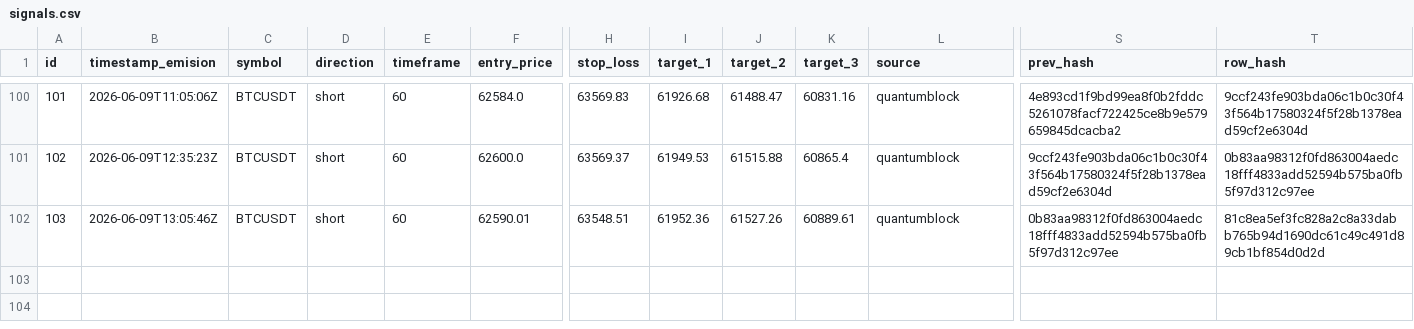
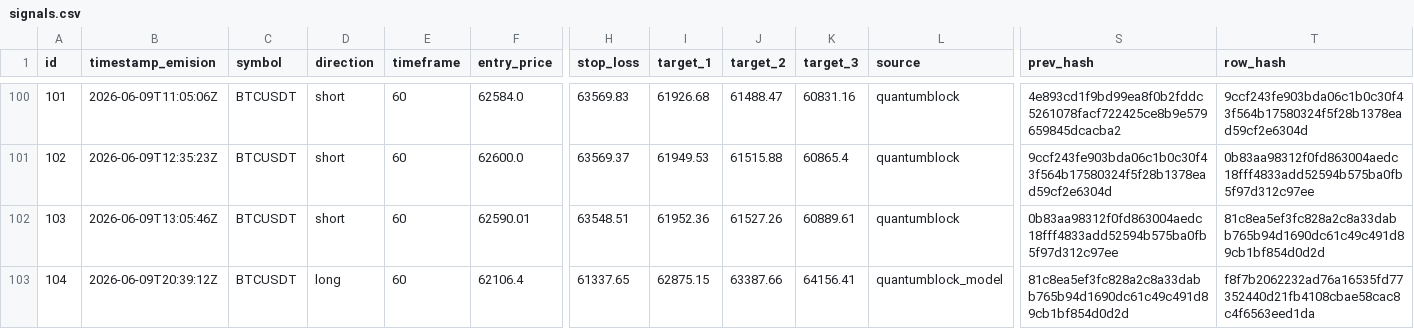
Before and after one commit to z3n3k4/quantumblock-track, a CSV file: signals.csv, drawn as a sheet; only a part is shown, gaps mark what is left out; rows hold the shown columns only; the diff names each change by its address in the sheet, - before the commit and + after, or states it on an @@ line.

```diff
--- a/signals.csv
+++ b/signals.csv
+row 103: 104 | 2026-06-09T20:39:12Z | BTCUSDT | long | 60 | 62106.4 | 61337.65 | 62875.15 | 63387.66 | 64156.41 | quantumblock_model | 81c8ea5ef3fc828a2c8a33dabb765b94d1690dc61c49c491d89cb1bf854d0d2d | f8f7b2062232ad76a16535fd77352440d21fb4108cbae58cac8c4f6563eed1da
```
Also changed, not shown: 1 other file.
